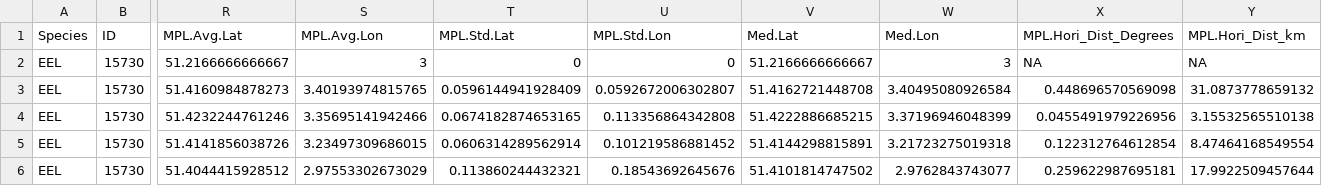
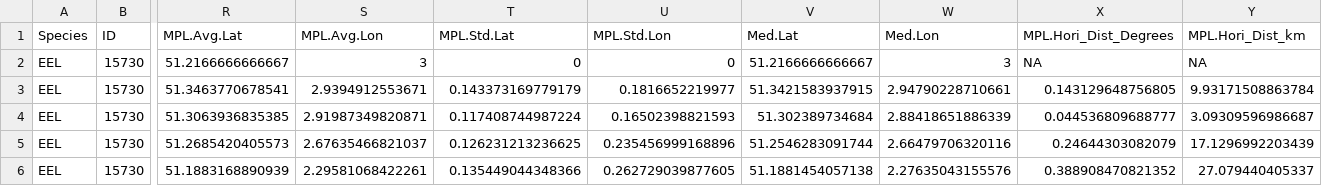
Before and after one commit to PieterjanVerhelst/eel-pdst-analysis, a CSV file: data/external/trajectory_data/EEL15730_Summary.csv, drawn as a sheet; only a part is shown, gaps mark what is left out; the diff covers the shown part only; the diff names each change by its address in the sheet, - before the commit and + after, or states it on an @@ line.

Commit message:
Update EEL15730_Summary.csv

```diff
--- a/data/external/trajectory_data/EEL15730_Summary.csv
+++ b/data/external/trajectory_data/EEL15730_Summary.csv
-R3 (MPL.Avg.Lat): 51.4160984878273
+R3 (MPL.Avg.Lat): 51.3463770678541
-S3 (MPL.Avg.Lon): 3.40193974815765
+S3 (MPL.Avg.Lon): 2.9394912553671
-T3 (MPL.Std.Lat): 0.0596144941928409
+T3 (MPL.Std.Lat): 0.143373169779179
-U3 (MPL.Std.Lon): 0.0592672006302807
+U3 (MPL.Std.Lon): 0.1816652219977
-V3 (Med.Lat): 51.4162721448708
+V3 (Med.Lat): 51.3421583937915
-W3 (Med.Lon): 3.40495080926584
+W3 (Med.Lon): 2.94790228710661
-X3 (MPL.Hori_Dist_Degrees): 0.448696570569098
+X3 (MPL.Hori_Dist_Degrees): 0.143129648756805
-Y3 (MPL.Hori_Dist_km): 31.0873778659132
+Y3 (MPL.Hori_Dist_km): 9.93171508863784
-R4 (MPL.Avg.Lat): 51.4232244761246
+R4 (MPL.Avg.Lat): 51.3063936835385
-S4 (MPL.Avg.Lon): 3.35695141942466
+S4 (MPL.Avg.Lon): 2.91987349820871
-T4 (MPL.Std.Lat): 0.0674182874653165
+T4 (MPL.Std.Lat): 0.117408744987224
-U4 (MPL.Std.Lon): 0.113356864342808
+U4 (MPL.Std.Lon): 0.16502398821593
-V4 (Med.Lat): 51.4222886685215
+V4 (Med.Lat): 51.302389734684
-W4 (Med.Lon): 3.37196946048399
+W4 (Med.Lon): 2.88418651886339
-X4 (MPL.Hori_Dist_Degrees): 0.0455491979226956
+X4 (MPL.Hori_Dist_Degrees): 0.044536809688777
-Y4 (MPL.Hori_Dist_km): 3.15532565510138
+Y4 (MPL.Hori_Dist_km): 3.09309596986687
-R5 (MPL.Avg.Lat): 51.4141856038726
+R5 (MPL.Avg.Lat): 51.2685420405573
-S5 (MPL.Avg.Lon): 3.23497309686015
+S5 (MPL.Avg.Lon): 2.67635466821037
-T5 (MPL.Std.Lat): 0.0606314289562914
+T5 (MPL.Std.Lat): 0.126231213236625
-U5 (MPL.Std.Lon): 0.101219586881452
+U5 (MPL.Std.Lon): 0.235456999168896
-V5 (Med.Lat): 51.4144298815891
+V5 (Med.Lat): 51.2546283091744
-W5 (Med.Lon): 3.21723275019318
+W5 (Med.Lon): 2.66479706320116
-X5 (MPL.Hori_Dist_Degrees): 0.122312764612854
+X5 (MPL.Hori_Dist_Degrees): 0.24644303082079
-Y5 (MPL.Hori_Dist_km): 8.47464168549554
+Y5 (MPL.Hori_Dist_km): 17.1296992203439
-R6 (MPL.Avg.Lat): 51.4044415928512
+R6 (MPL.Avg.Lat): 51.1883168890939
-S6 (MPL.Avg.Lon): 2.97553302673029
+S6 (MPL.Avg.Lon): 2.29581068422261
-T6 (MPL.Std.Lat): 0.113860244432321
+T6 (MPL.Std.Lat): 0.135449044348366
-U6 (MPL.Std.Lon): 0.18543692645676
+U6 (MPL.Std.Lon): 0.262729039877605
-V6 (Med.Lat): 51.4101814747502
+V6 (Med.Lat): 51.1881454057138
-W6 (Med.Lon): 2.9762843743077
+W6 (Med.Lon): 2.27635043155576
-X6 (MPL.Hori_Dist_Degrees): 0.259622987695181
+X6 (MPL.Hori_Dist_Degrees): 0.388908470821352
-Y6 (MPL.Hori_Dist_km): 17.9922509457644
+Y6 (MPL.Hori_Dist_km): 27.079440405337
```
Also changed, not shown: 40 edited cells elsewhere in this file.
